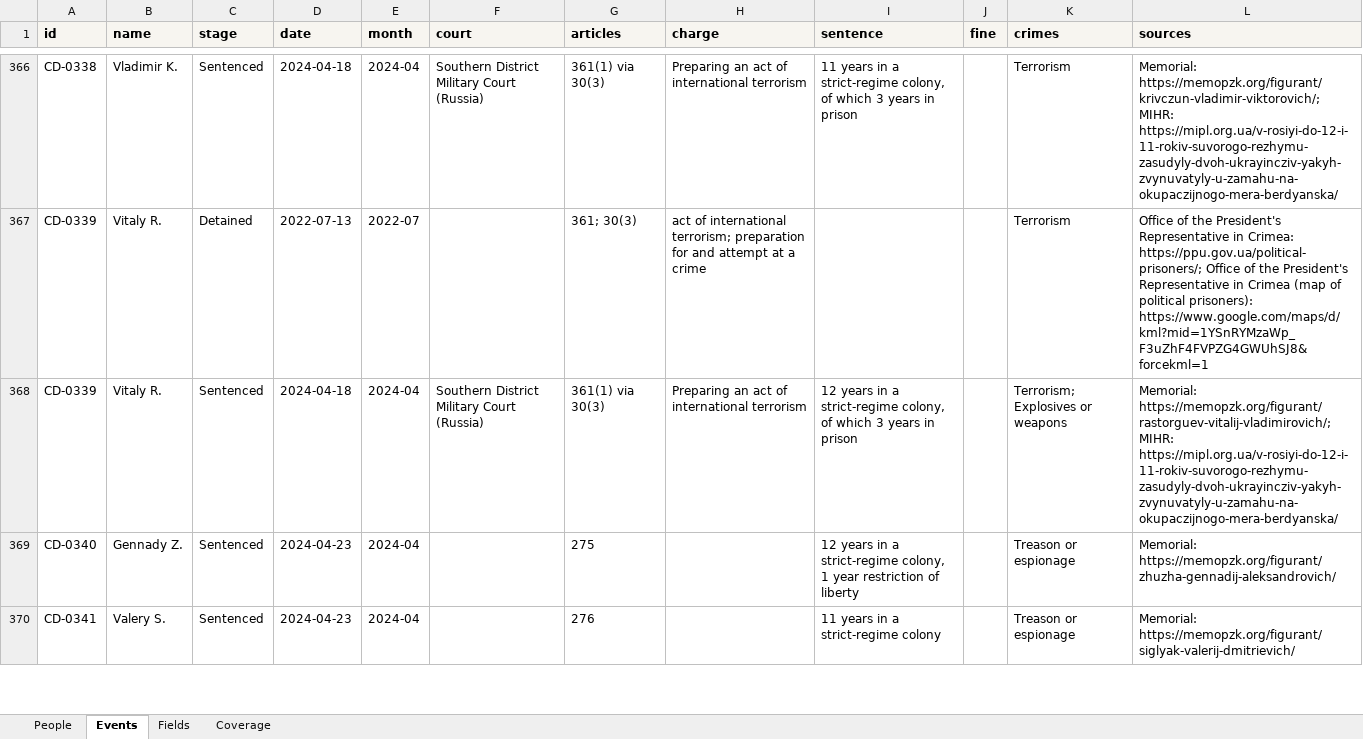
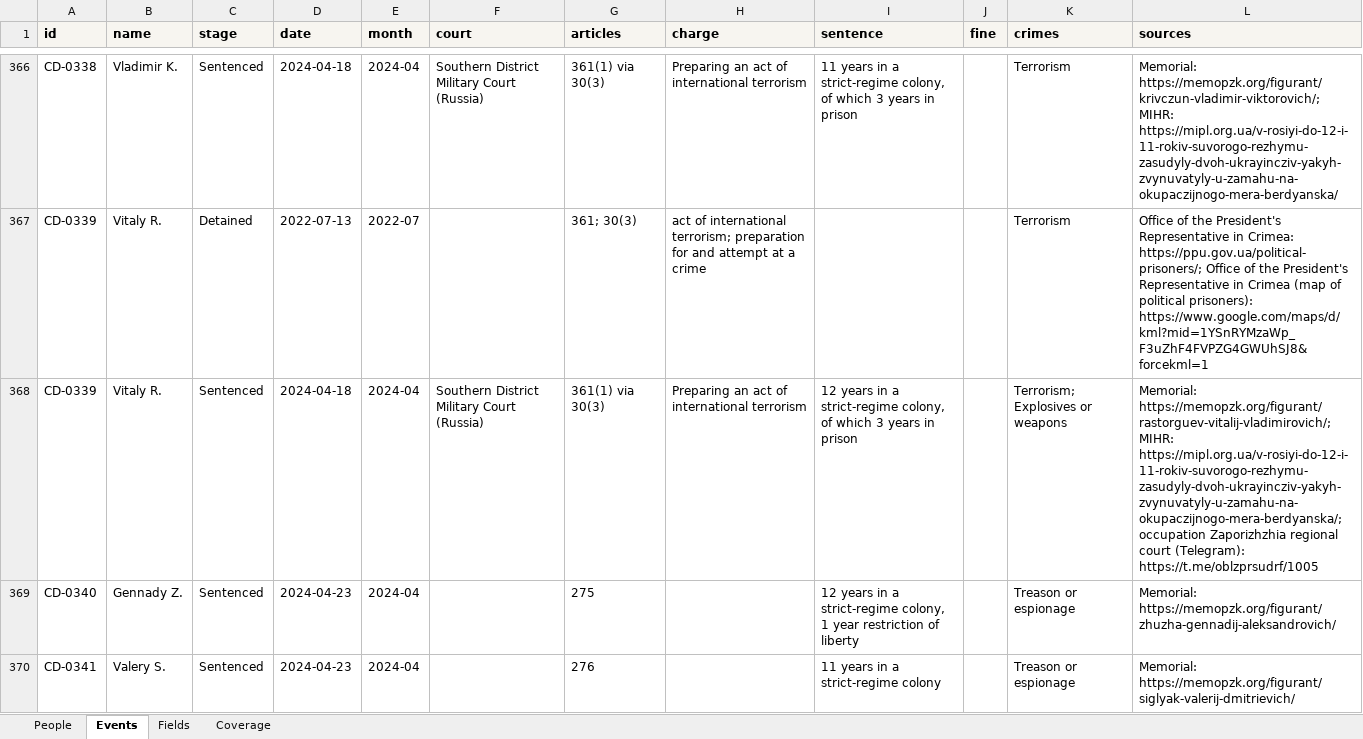
Before and after one commit to TOTINSIGHTS/tot-insights, an Excel workbook: data/civilian-detainees/detainees.xlsx, sheet Events, drawn as a sheet; only a part is shown, gaps mark what is left out; values as stored, in another font and other column widths than the file's, no borders; the diff covers the shown part only; the diff names each change by its address in the sheet, - before the commit and + after, or states it on an @@ line.

```diff
--- a/data/civilian-detainees/detainees.xlsx (sheet Events)
+++ b/data/civilian-detainees/detainees.xlsx (sheet Events)
-L368 (sources): …https://memopzk.org/figurant/rastorguev-vitalij-vladimirovich/; MIHR: https://mipl.org.ua/v-rosiyi-do-12-i-11-rokiv-suvorogo-rezhymu-zasudyly-dvoh-ukrayincziv-yakyh-zvynuvatyly-u-zamahu-na-okupaczijnogo-mera-berdyanska/
+L368 (sources): …https://memopzk.org/figurant/rastorguev-vitalij-vladimirovich/; MIHR: https://mipl.org.ua/v-rosiyi-do-12-i-11-rokiv-suvorogo-rezhymu-zasudyly-dvoh-ukrayincziv-yakyh-zvynuvatyly-u-zamahu-na-okupaczijnogo-mera-berdyanska/; occupation Zaporizhzhia regional court (Telegram): https://t.me/oblzprsudrf/1005
```
Also changed, not shown: 10 added rows and 16 edited cells elsewhere in this sheet, sheet People, sheet Coverage, 9 other files.
